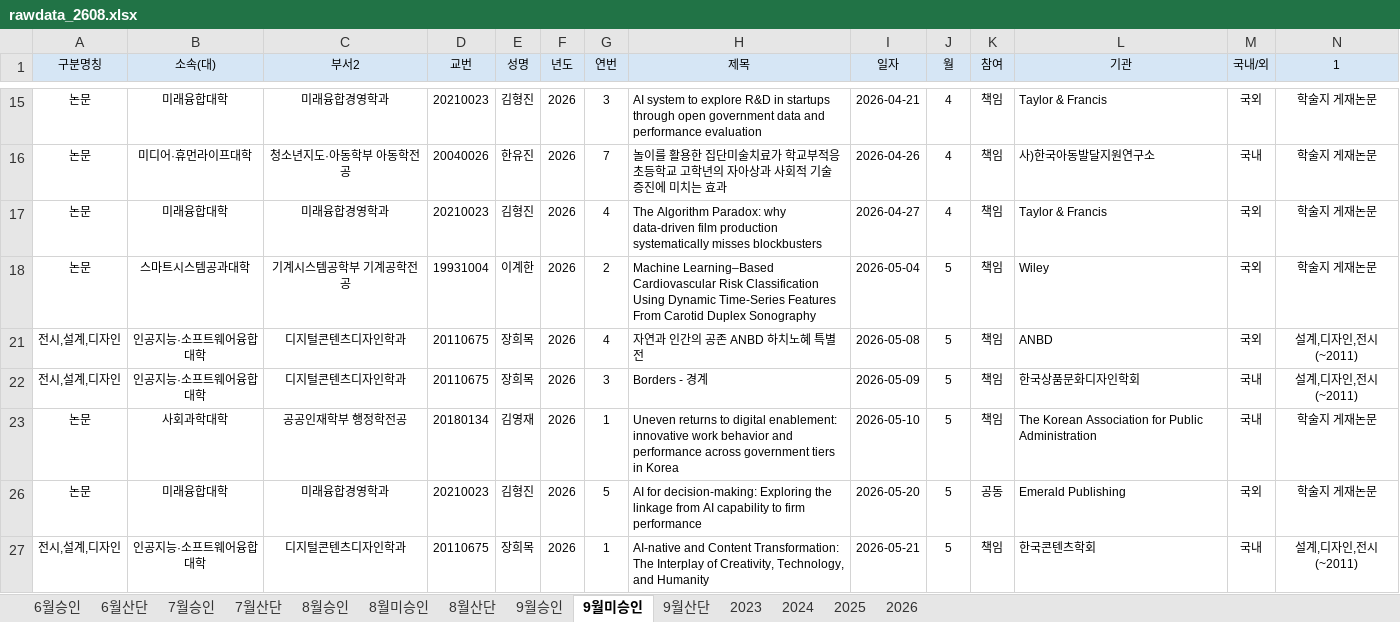
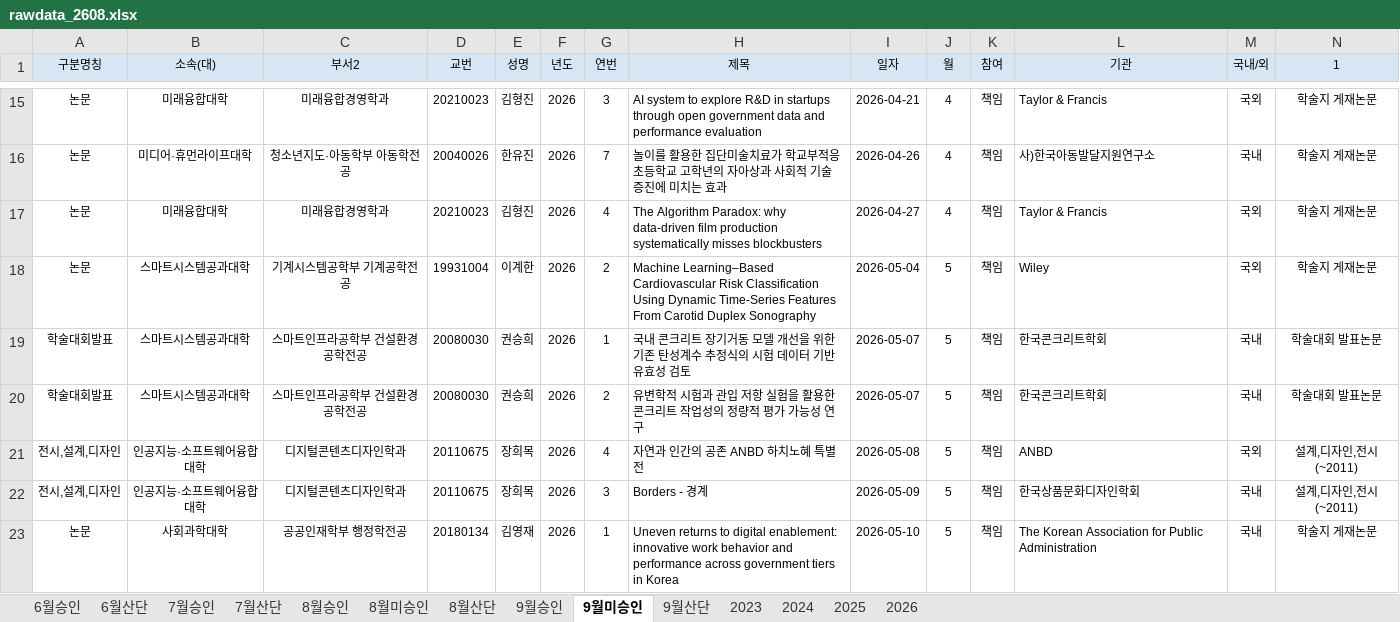
Before and after one commit to uibin-research/research_dashboard, an Excel workbook: rawdata_2608.xlsx, sheet 9월미승인, drawn as a sheet; only a part is shown, gaps mark what is left out; the shorter side is filled out with more unchanged rows; values as stored, in another font and other column widths than the file's, no borders; rows hold the shown columns only; the diff covers the shown part only; the diff names each change by its address in the sheet, - before the commit and + after, or states it on an @@ line.

```diff
--- a/rawdata_2608.xlsx (sheet 9월미승인)
+++ b/rawdata_2608.xlsx (sheet 9월미승인)
@@ row 19 unhidden: 학술대회발표 | 스마트시스템공과대학 | 스마트인프라공학부 건설환경공학전공 | 20080030 | 권승희 | 2026 | 1 | 국내 콘크리트 장기거동 모델 개선을 위한 기존 탄성계수 추정식의 시험 데이터 기반 유효성 검토 | 2026-05-07 | 5 | 책임 | 한국콘크리트학회 | 국내 | 학술대회 발표논문 @@
@@ row 20 unhidden: 학술대회발표 | 스마트시스템공과대학 | 스마트인프라공학부 건설환경공학전공 | 20080030 | 권승희 | 2026 | 2 | 유변학적 시험과 관입 저항 실험을 활용한 콘크리트 작업성의 정량적 평가 가능성 연구 | 2026-05-07 | 5 | 책임 | 한국콘크리트학회 | 국내 | 학술대회 발표논문 @@
```
Also changed, not shown: 7 removed rows and 13 hidden or unhidden rows elsewhere in this sheet, sheet 9월승인, hidden cells, 1 other file.
